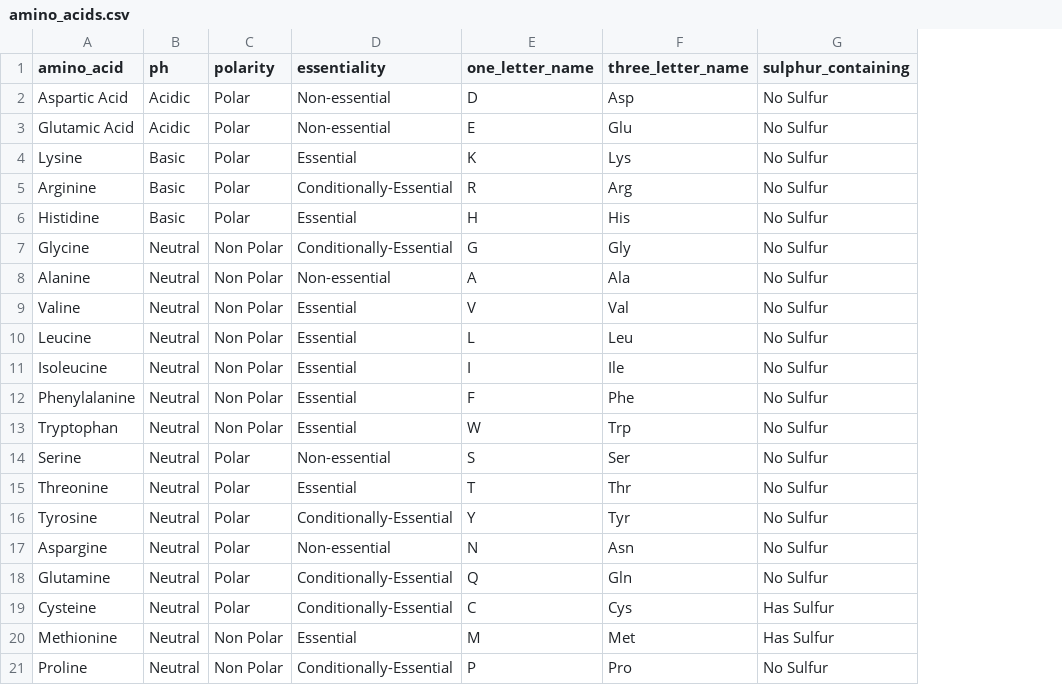
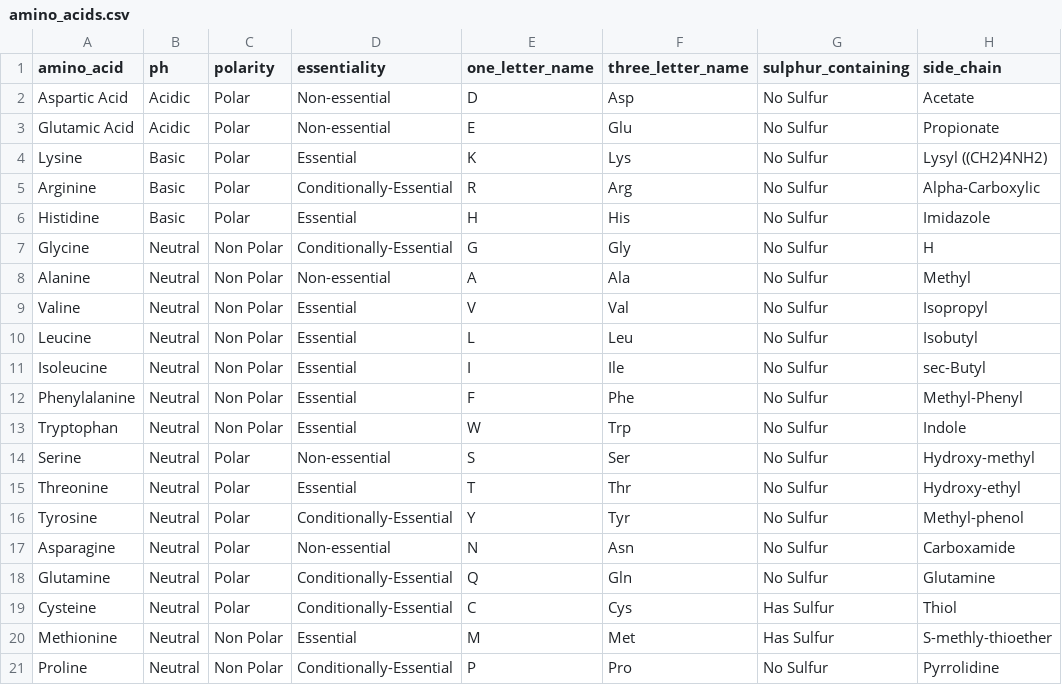
Before and after one commit to fermibot/fermibotsite, a CSV file: pages/MCAT/amino_acids/amino_acids.csv, drawn as a sheet; the diff names each change by its address in the sheet, - before the commit and + after, or states it on an @@ line.

Commit message:
updated amino_acids.json with functional group information

```diff
--- a/pages/MCAT/amino_acids/amino_acids.csv
+++ b/pages/MCAT/amino_acids/amino_acids.csv
+column H (side_chain), rows 2-21: Acetate | Propionate | Lysyl ((CH2)4NH2) | Alpha-Carboxylic | Imidazole | H | Methyl | Isopropyl | Isobutyl | sec-Butyl | Methyl-Phenyl | Indole | Hydroxy-methyl | Hydroxy-ethyl | Methyl-phenol | Carboxamide | Glutamine | Thiol | S-methly-thioether | Pyrrolidine
-A17 (amino_acid): Aspargine
+A17 (amino_acid): Asparagine
```
Also changed, not shown: 2 other files.
